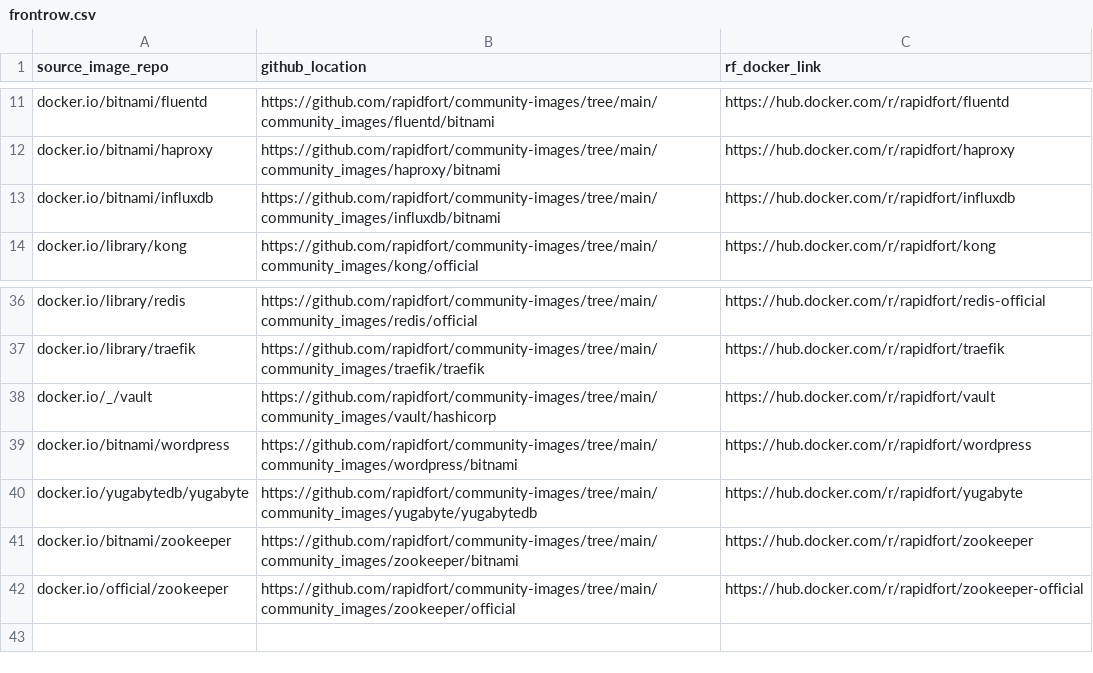
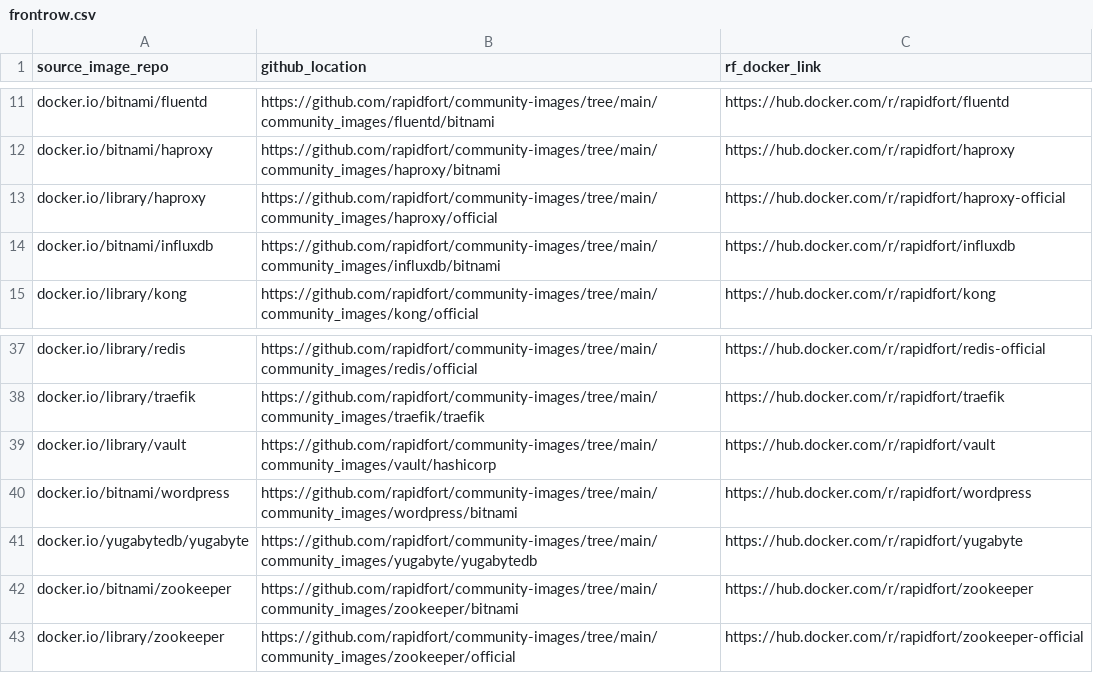
Before and after one commit to SaarthakMarkandey/community-images, a CSV file: frontrow.csv, drawn as a sheet; only a part is shown, gaps mark what is left out.

Commit message:
Haproxy adder (#209)
* added haproxy official

* bug fix

* image.yml fix

* minute check

* check1

* check2

* added to image list

* changed config

* changed tcp config

* test

* test2

* test3

* test4

* test5

* test6

* test7

* rebuild scripts

* remove unnecessary overrides.yml file

* fix runtime

* fix docker links

* updated readme

Co-authored-by: davidd <davidd@rapidfort.com>
Co-authored-by: Vinod Gupta <vinod@rapidfort.com>

```diff
--- a/frontrow.csv
+++ b/frontrow.csv
@@ -12,2 +12,3 @@ docker.io/bitnami/fluentd,https://github.com/rapidfort/community-images/tree/mai
 docker.io/bitnami/haproxy,https://github.com/rapidfort/community-images/tree/main/community_images/haproxy/bitnami,https://hub.docker.com/r/rapidfort/haproxy
+docker.io/library/haproxy,https://github.com/rapidfort/community-images/tree/main/community_images/haproxy/official,https://hub.docker.com/r/rapidfort/haproxy-official
 docker.io/bitnami/influxdb,https://github.com/rapidfort/community-images/tree/main/community_images/influxdb/bitnami,https://hub.docker.com/r/rapidfort/influxdb
@@ -37,3 +38,3 @@ docker.io/library/redis,https://github.com/rapidfort/community-images/tree/main/
 docker.io/library/traefik,https://github.com/rapidfort/community-images/tree/main/community_images/traefik/traefik,https://hub.docker.com/r/rapidfort/traefik
-docker.io/_/vault,https://github.com/rapidfort/community-images/tree/main/community_images/vault/hashicorp,https://hub.docker.com/r/rapidfort/vault
+docker.io/library/vault,https://github.com/rapidfort/community-images/tree/main/community_images/vault/hashicorp,https://hub.docker.com/r/rapidfort/vault
 docker.io/bitnami/wordpress,https://github.com/rapidfort/community-images/tree/main/community_images/wordpress/bitnami,https://hub.docker.com/r/rapidfort/wordpress
@@ -41,2 +42,2 @@ docker.io/yugabytedb/yugabyte,https://github.com/rapidfort/community-images/tree
 docker.io/bitnami/zookeeper,https://github.com/rapidfort/community-images/tree/main/community_images/zookeeper/bitnami,https://hub.docker.com/r/rapidfort/zookeeper
-docker.io/official/zookeeper,https://github.com/rapidfort/community-images/tree/main/community_images/zookeeper/official,https://hub.docker.com/r/rapidfort/zookeeper-official
+docker.io/library/zookeeper,https://github.com/rapidfort/community-images/tree/main/community_images/zookeeper/official,https://hub.docker.com/r/rapidfort/zookeeper-official
```
Also changed, not shown: 11 other files.
